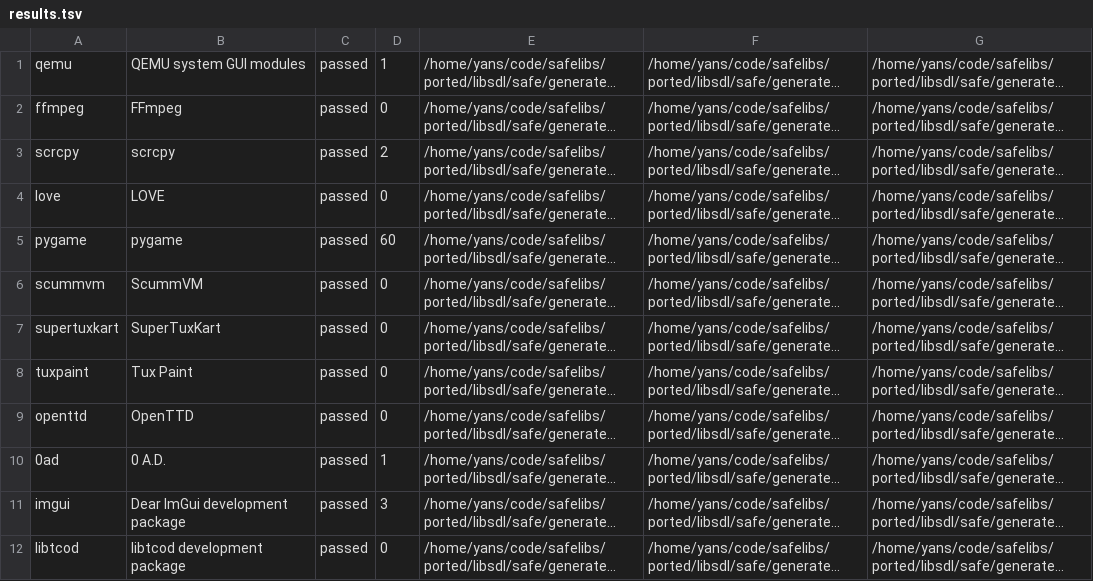
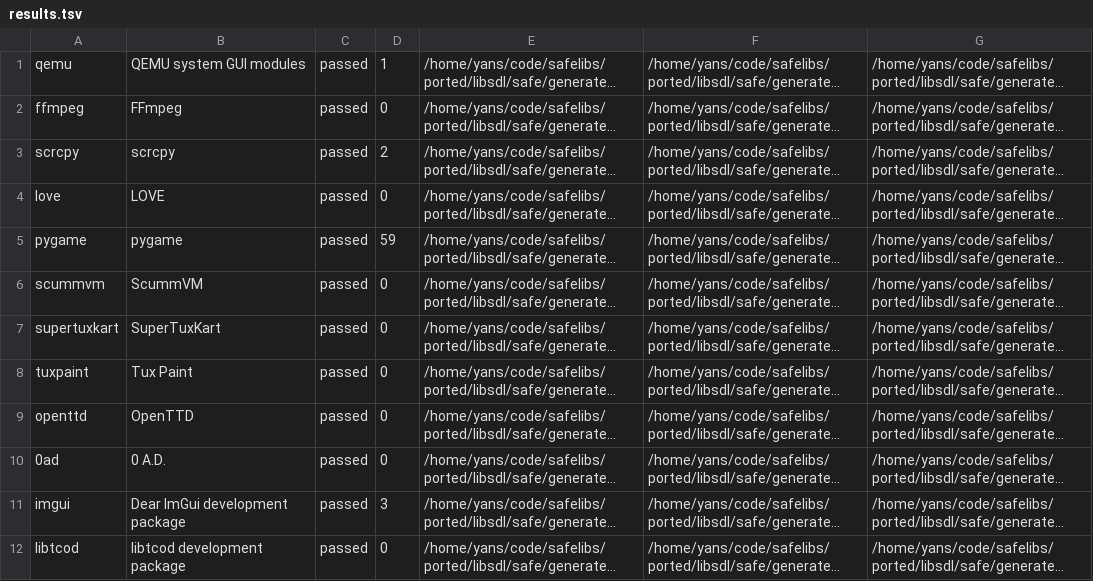
Before and after one commit to safelibs/port-libsdl, a TSV file: safe/generated/reports/dependent-matrix/results.tsv, drawn as a sheet; long unchanged cells end in …; the diff names each change by its address in the sheet, - before the commit and + after, or states it on an @@ line.

```diff
--- a/safe/generated/reports/dependent-matrix/results.tsv
+++ b/safe/generated/reports/dependent-matrix/results.tsv
-D5: 60
+D5: 59
-D10: 1
+D10: 0
```
Also changed, not shown: 26 other files.
